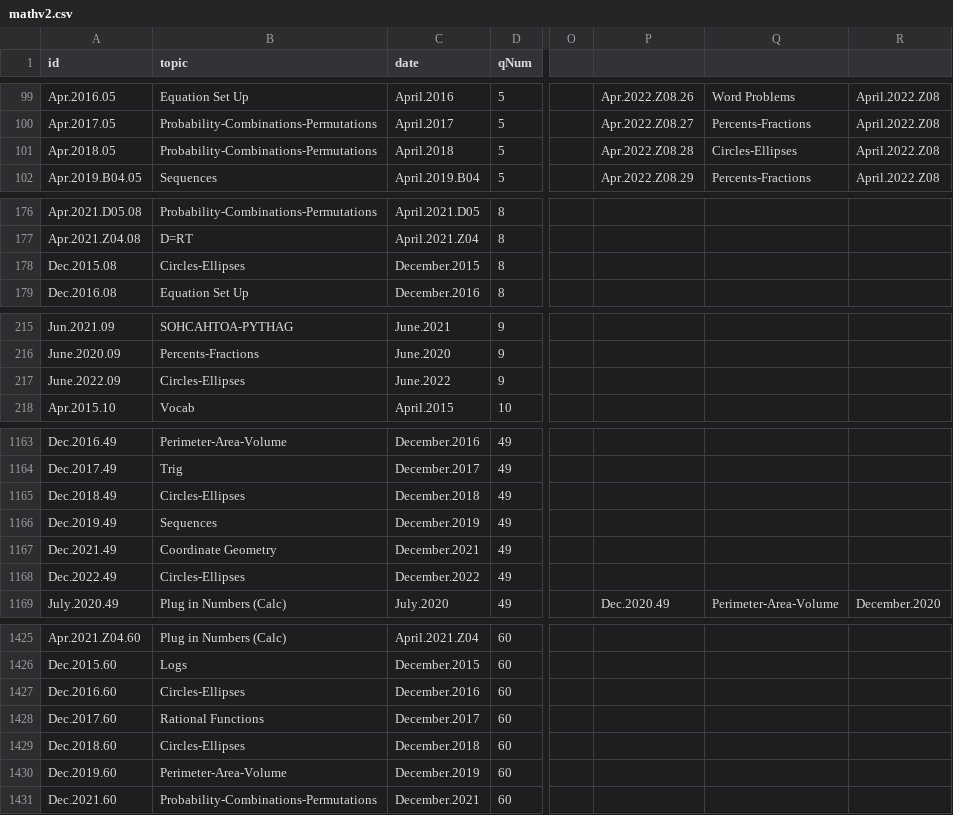
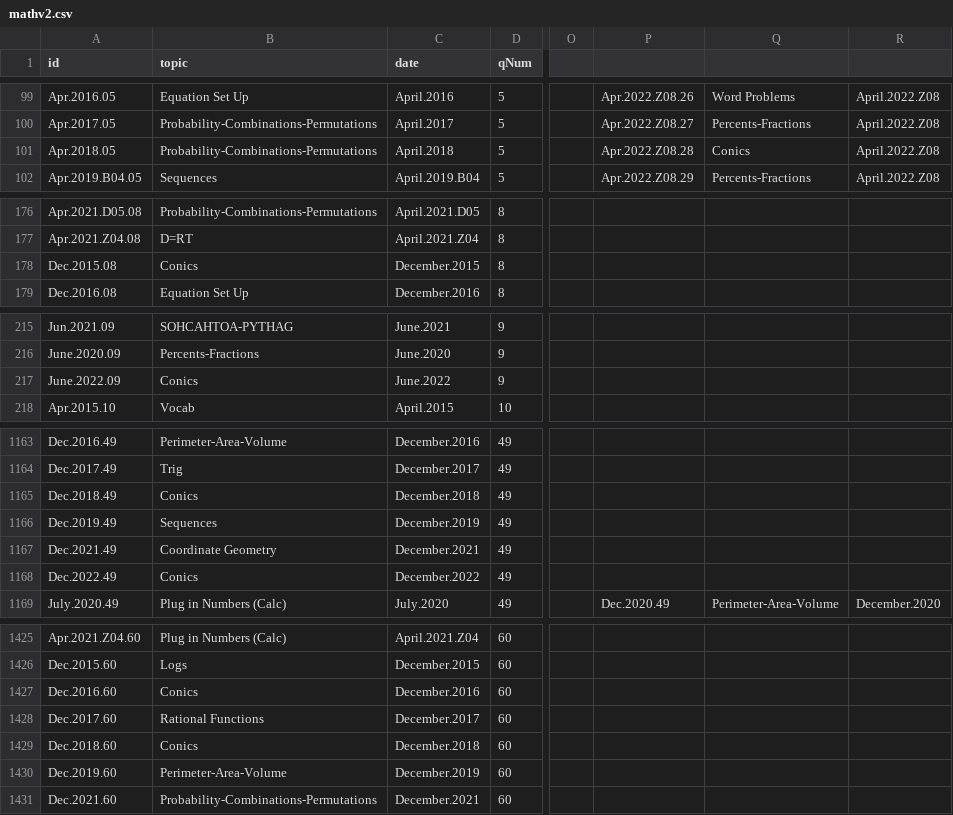
Before and after one commit to bryant-vu/ACT, a CSV file: data/mathv2.csv, drawn as a sheet; only a part is shown, gaps mark what is left out; the diff covers the shown part only; the diff names each change by its address in the sheet, - before the commit and + after, or states it on an @@ line.

Commit message:
update conics

```diff
--- a/data/mathv2.csv
+++ b/data/mathv2.csv
-Q101: Circles-Ellipses
+Q101: Conics
-B178 (topic): Circles-Ellipses
+B178 (topic): Conics
-B217 (topic): Circles-Ellipses
+B217 (topic): Conics
-B1165 (topic): Circles-Ellipses
+B1165 (topic): Conics
-B1168 (topic): Circles-Ellipses
+B1168 (topic): Conics
-B1427 (topic): Circles-Ellipses
+B1427 (topic): Conics
-B1429 (topic): Circles-Ellipses
+B1429 (topic): Conics
```
Also changed, not shown: 43 edited cells elsewhere in this file, 1 other file.
